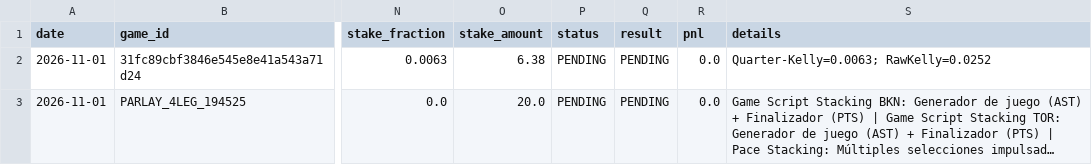
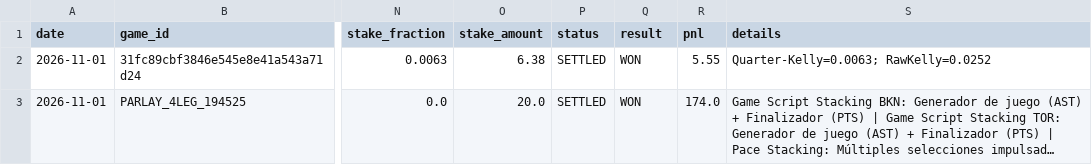
Before and after one commit to Nymos-byte/nba-quant-engine, a CSV file: data/history/picks_2026-11-01.csv, drawn as a sheet; only a part is shown, gaps mark what is left out; long unchanged cells end in …; the diff names each change by its address in the sheet, - before the commit and + after, or states it on an @@ line.

```diff
--- a/data/history/picks_2026-11-01.csv
+++ b/data/history/picks_2026-11-01.csv
-P2:P3 (status): PENDING
+P2:P3 (status): SETTLED
-Q2:Q3 (result): PENDING
+Q2:Q3 (result): WON
-R2 (pnl): 0.0
+R2 (pnl): 5.55
-R3 (pnl): 0.0
+R3 (pnl): 174.0
```
Also changed, not shown: data/history/todas_las_apuestas.csv, 5 other files.
